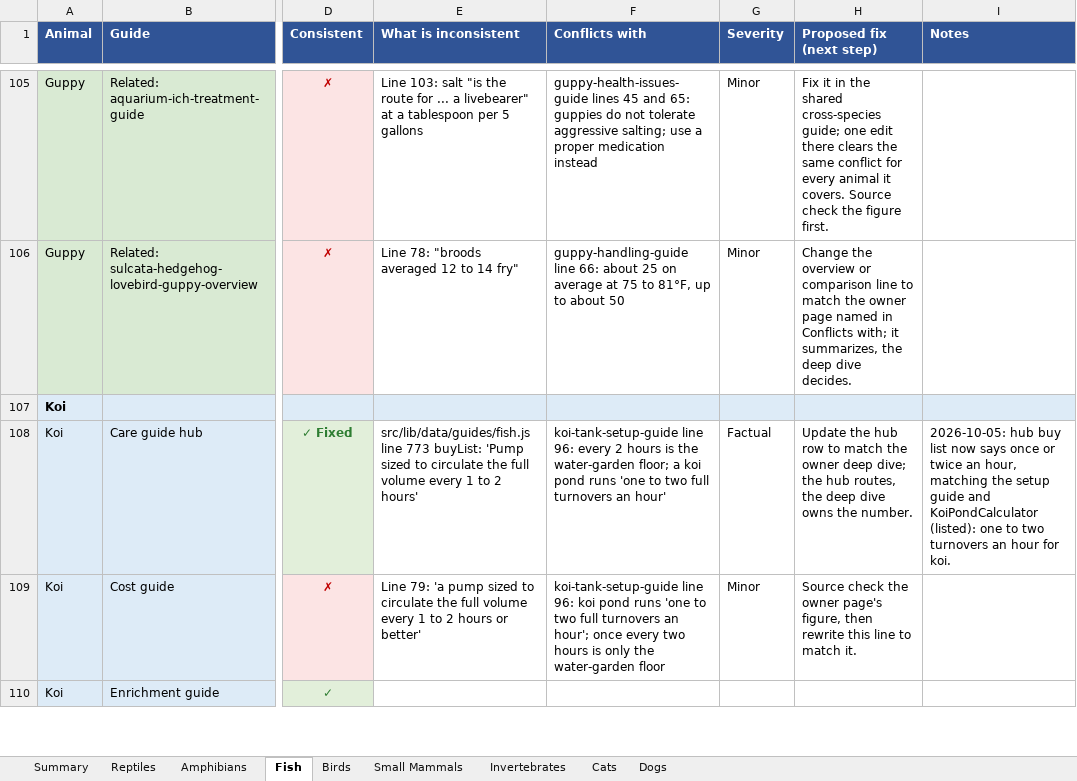
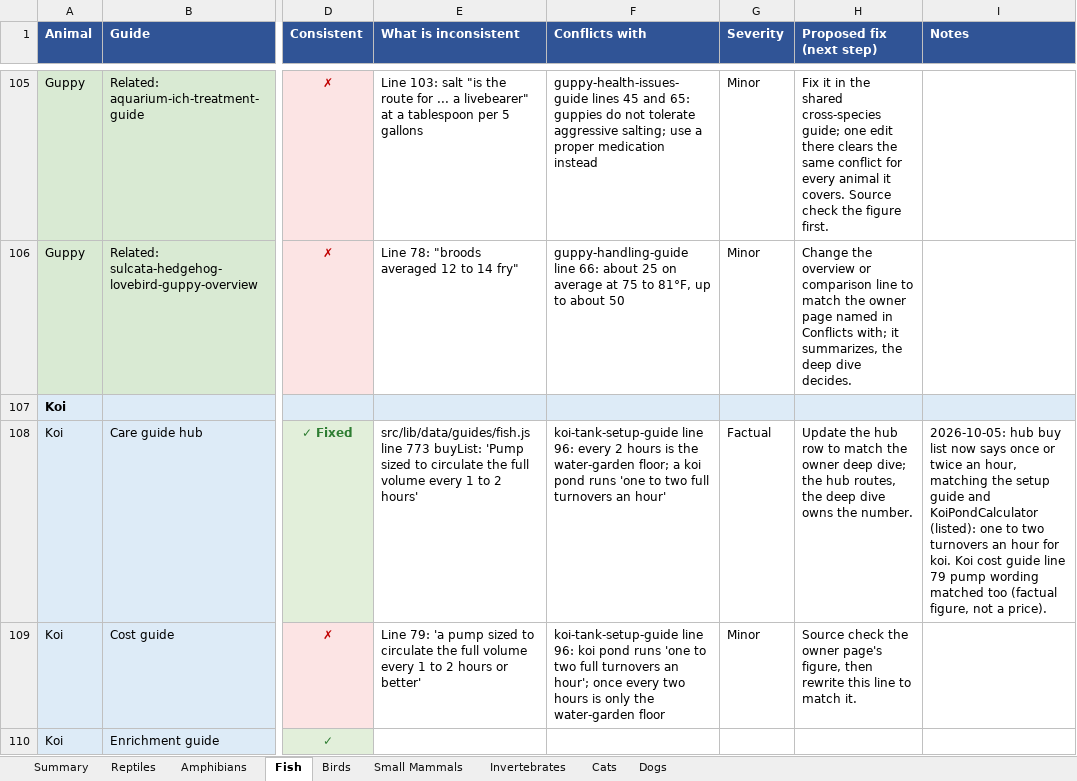
Before and after one commit to mrd1030/beastlyfactss, an Excel workbook: CONSISTENCY_CHECK.xlsx, sheet Fish, drawn as a sheet; only a part is shown, gaps mark what is left out; values as stored, in another font and other column widths than the file's, no borders; the diff covers the shown part only; the diff names each change by its address in the sheet, - before the commit and + after, or states it on an @@ line.

```diff
--- a/CONSISTENCY_CHECK.xlsx (sheet Fish)
+++ b/CONSISTENCY_CHECK.xlsx (sheet Fish)
-I108 (Notes): …for koi.
+I108 (Notes): …for koi. Koi cost guide line 79 pump wording matched too (factual figure, not a price).
```
Also changed, not shown: 3 edited cells elsewhere in this sheet, 5 other files.
